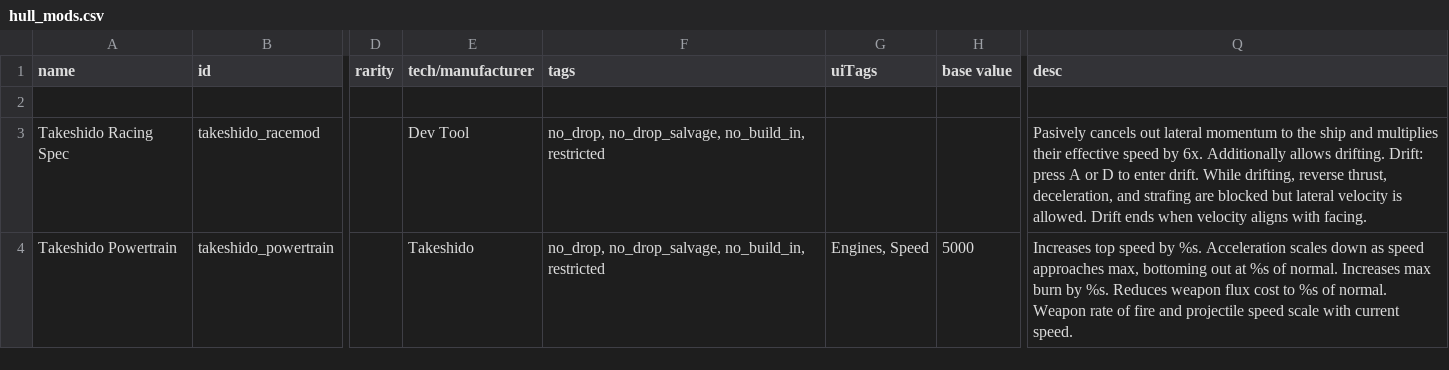
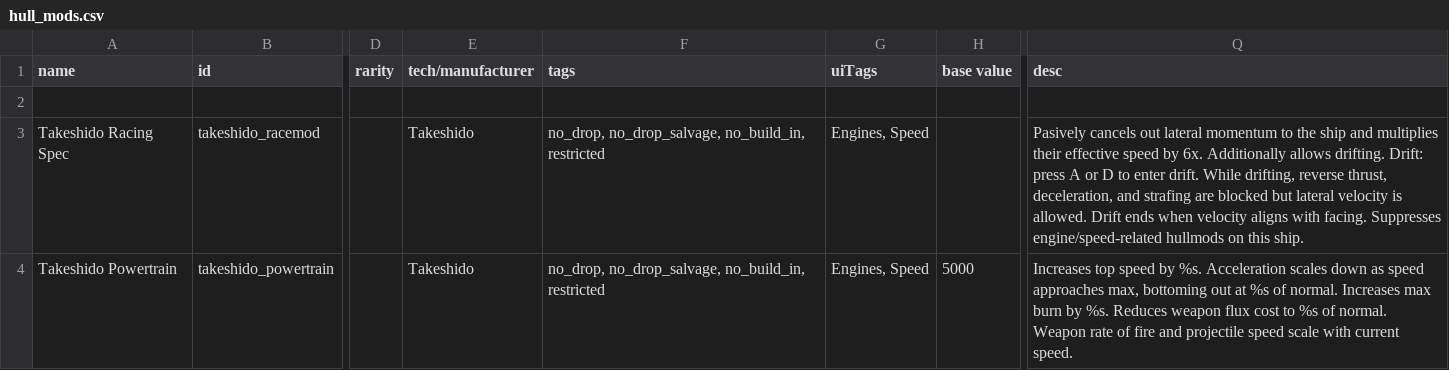
Before and after one commit to p2016p/Takeshido, a CSV file: data/hullmods/hull_mods.csv, drawn as a sheet; only a part is shown, gaps mark what is left out; the diff covers the shown part only; the diff names each change by its address in the sheet, - before the commit and + after, or states it on an @@ line.

```diff
--- a/data/hullmods/hull_mods.csv
+++ b/data/hullmods/hull_mods.csv
-E3 (tech/manufacturer): Dev Tool
+E3 (tech/manufacturer): Takeshido
-G3 (uiTags): (empty)
+G3 (uiTags): Engines, Speed
-Q3 (desc): …with facing.
+Q3 (desc): …with facing. Suppresses engine/speed-related hullmods on this ship.
```
Also changed, not shown: 1 added row elsewhere in this file, data/campaign/rules.csv, 40 other files.
